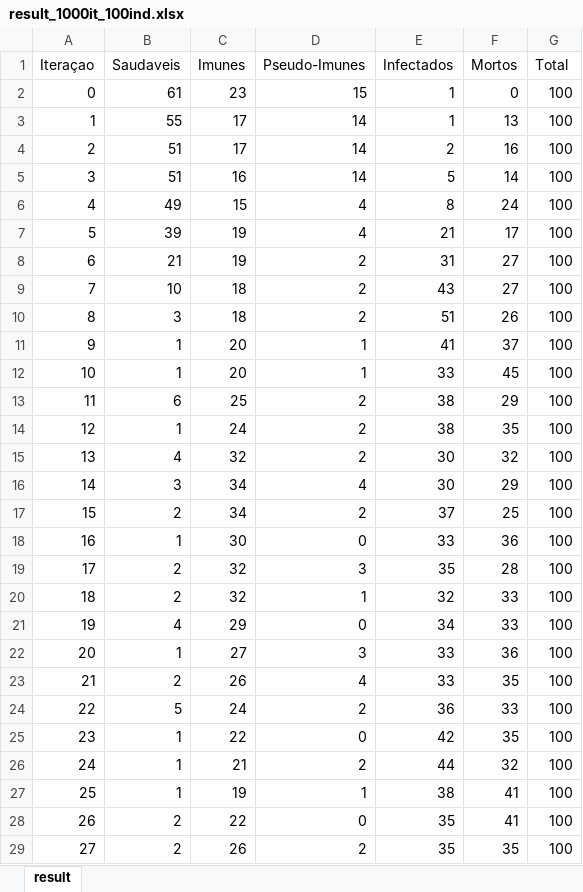
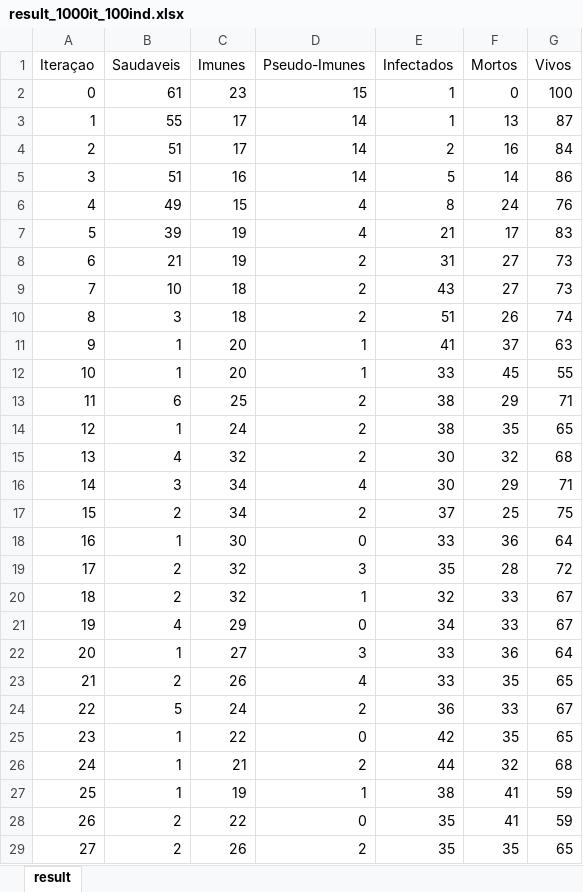
Before and after one commit to doamaral/MIA, an Excel workbook: pest/result_1000it_100ind.xlsx, sheet result, drawn as a sheet; only a part is shown; values as stored, in another font and other column widths than the file's, no borders; charts and pictures not drawn; the diff covers the shown part only; the diff names each change by its address in the sheet, - before the commit and + after, or states it on an @@ line.

Commit message:
Finalização e Alguns Resultados Obtidos

```diff
--- a/pest/result_1000it_100ind.xlsx (sheet result)
+++ b/pest/result_1000it_100ind.xlsx (sheet result)
-G1: Total
+G1: Vivos
-G3 (Vivos): 100
+G3 (Vivos): 87
-G4 (Vivos): 100
+G4 (Vivos): 84
-G5 (Vivos): 100
+G5 (Vivos): 86
-G6 (Vivos): 100
+G6 (Vivos): 76
-G7 (Vivos): 100
+G7 (Vivos): 83
-G8:G9 (Vivos): 100
+G8:G9 (Vivos): 73
-G10 (Vivos): 100
+G10 (Vivos): 74
-G11 (Vivos): 100
+G11 (Vivos): 63
-G12 (Vivos): 100
+G12 (Vivos): 55
-G13 (Vivos): 100
+G13 (Vivos): 71
-G14 (Vivos): 100
+G14 (Vivos): 65
-G15 (Vivos): 100
+G15 (Vivos): 68
-G16 (Vivos): 100
+G16 (Vivos): 71
-G17 (Vivos): 100
+G17 (Vivos): 75
-G18 (Vivos): 100
+G18 (Vivos): 64
-G19 (Vivos): 100
+G19 (Vivos): 72
-G20:G21 (Vivos): 100
+G20:G21 (Vivos): 67
-G22 (Vivos): 100
+G22 (Vivos): 64
-G23 (Vivos): 100
+G23 (Vivos): 65
-G24 (Vivos): 100
+G24 (Vivos): 67
-G25 (Vivos): 100
+G25 (Vivos): 65
-G26 (Vivos): 100
+G26 (Vivos): 68
-G27:G28 (Vivos): 100
+G27:G28 (Vivos): 59
-G29 (Vivos): 100
+G29 (Vivos): 65
```
Also changed, not shown: 973 edited cells elsewhere in this sheet, formulas that keep their value, charts or pictures, pest/result_100it_10Kind.xlsx, pest/result_10it_1Mind.xlsx, 3 other files.
